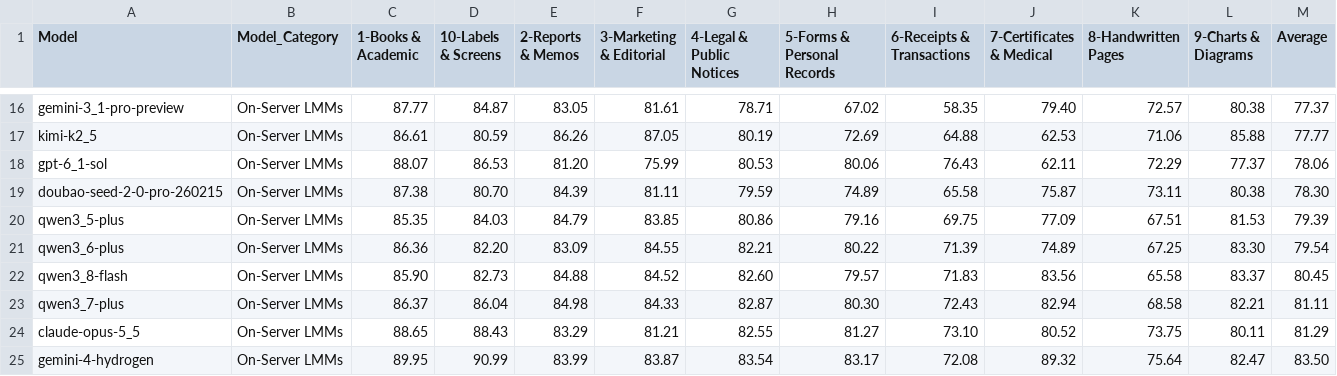
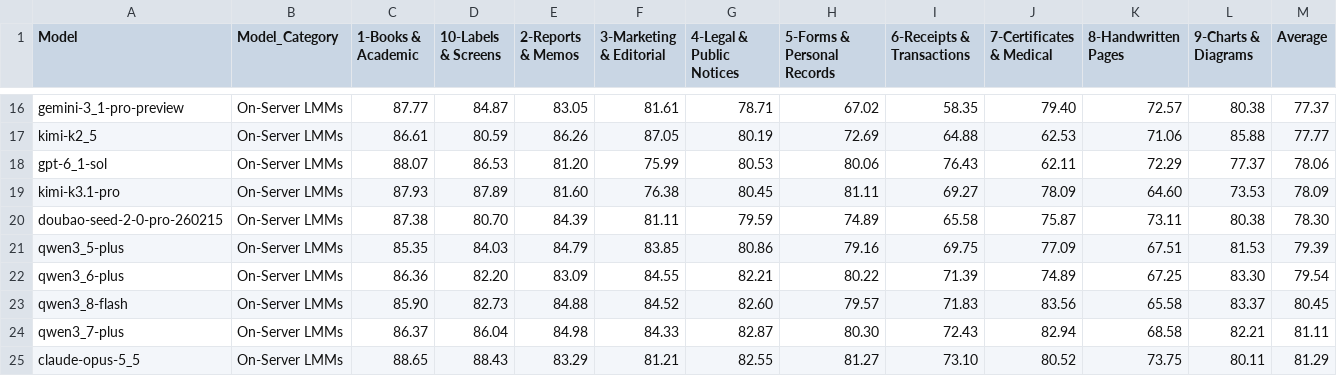
Before and after one commit to Eioss/CC-OCR-V2, a CSV file: assets/category-scores.csv, drawn as a sheet; only a part is shown, gaps mark what is left out; the shorter side is filled out with more unchanged rows; the diff names each change by its address in the sheet, - before the commit and + after, or states it on an @@ line.

Commit message:
Add Kimi K3.1 Pro to both CC-OCR V2 leaderboards

```diff
--- a/assets/category-scores.csv
+++ b/assets/category-scores.csv
+row 19: kimi-k3.1-pro | On-Server LMMs | 87.93 | 87.89 | 81.60 | 76.38 | 80.45 | 81.11 | 69.27 | 78.09 | 64.60 | 73.53 | 78.09
```
Also changed, not shown: assets/task-scores.csv, 4 other files.
